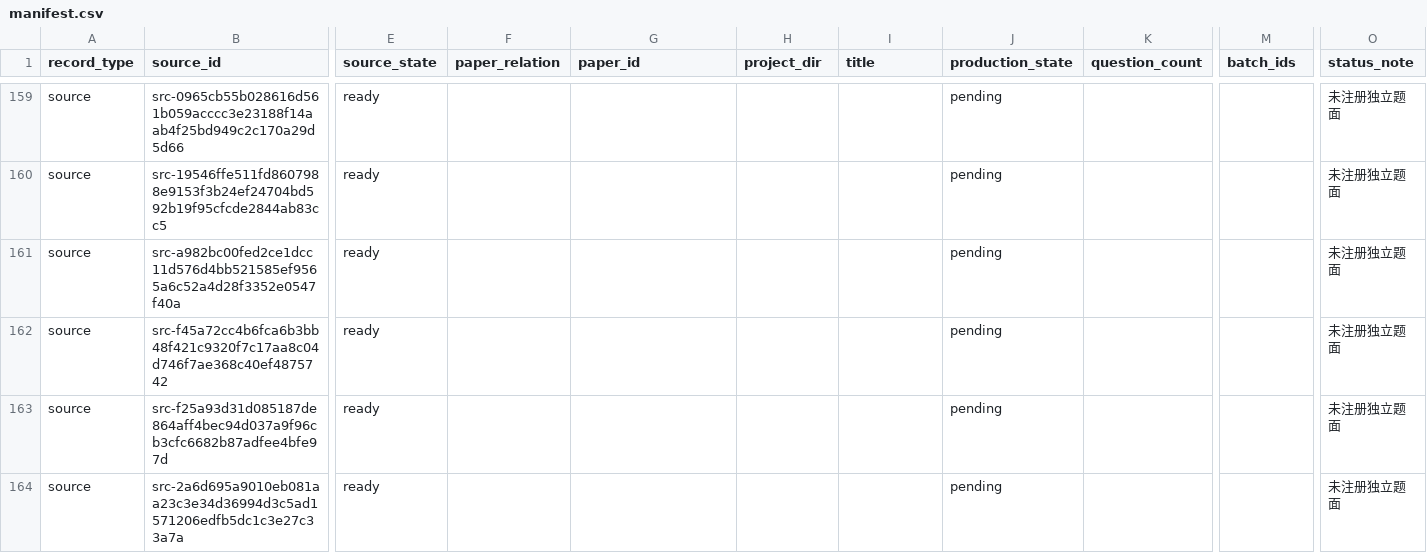
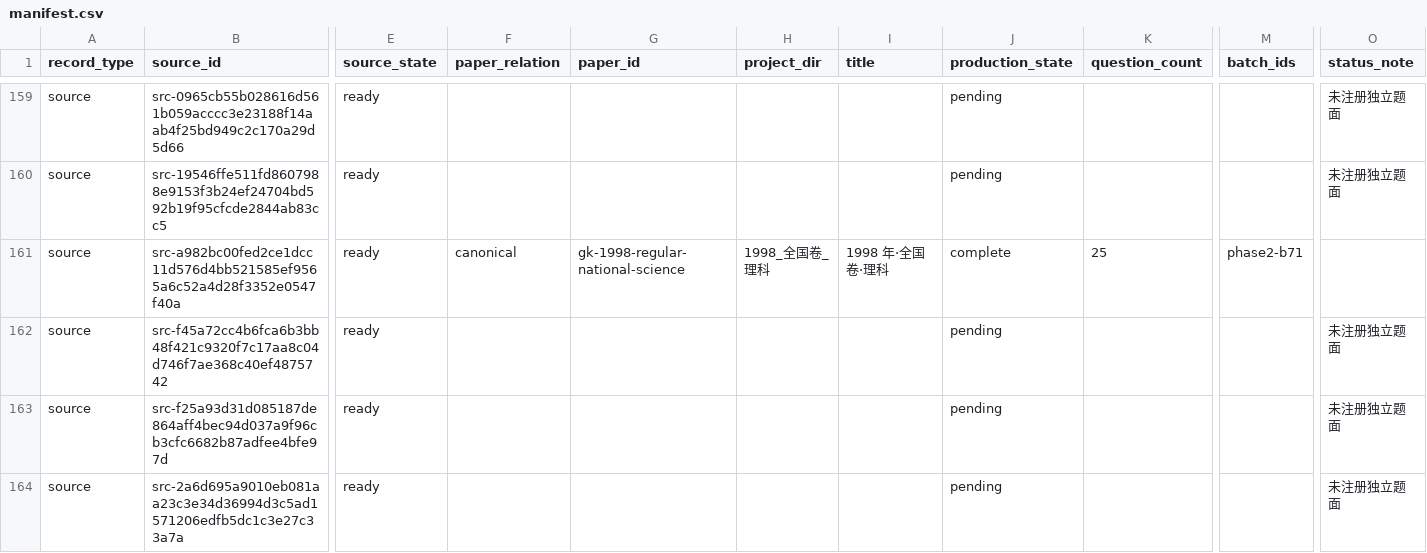
Before and after one commit to LightYourJourney/gaokao-math-latex, a CSV file: math-gaokao-latex/manifest.csv, drawn as a sheet; only a part is shown, gaps mark what is left out; the diff names each change by its address in the sheet, - before the commit and + after, or states it on an @@ line.

Commit message:
docs(exams): finalize 1998 national science review

```diff
--- a/math-gaokao-latex/manifest.csv
+++ b/math-gaokao-latex/manifest.csv
-F161 (paper_relation): (empty)
+F161 (paper_relation): canonical
-G161 (paper_id): (empty)
+G161 (paper_id): gk-1998-regular-national-science
-H161 (project_dir): (empty)
+H161 (project_dir): 1998_全国卷_理科
-I161 (title): (empty)
+I161 (title): 1998 年·全国卷·理科
-J161 (production_state): pending
+J161 (production_state): complete
-K161 (question_count): (empty)
+K161 (question_count): 25
-M161 (batch_ids): (empty)
+M161 (batch_ids): phase2-b71
-O161 (status_note): 未注册独立题面
+O161 (status_note): (empty)
```
Also changed, not shown: 6 other files.
